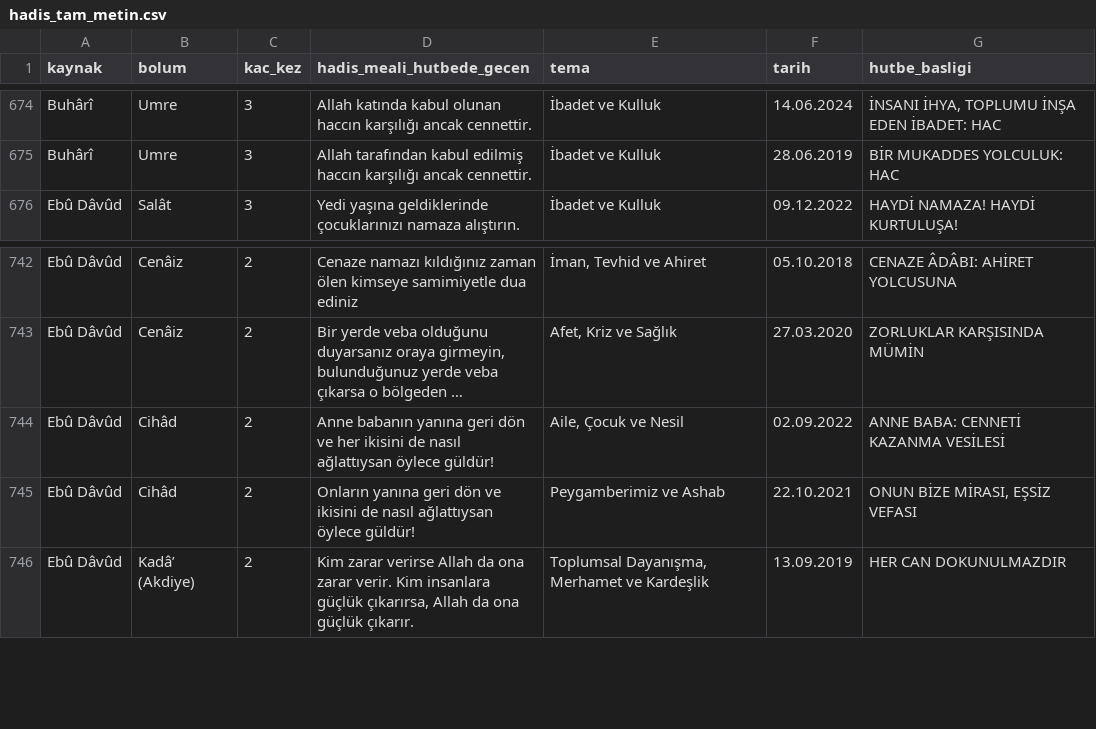
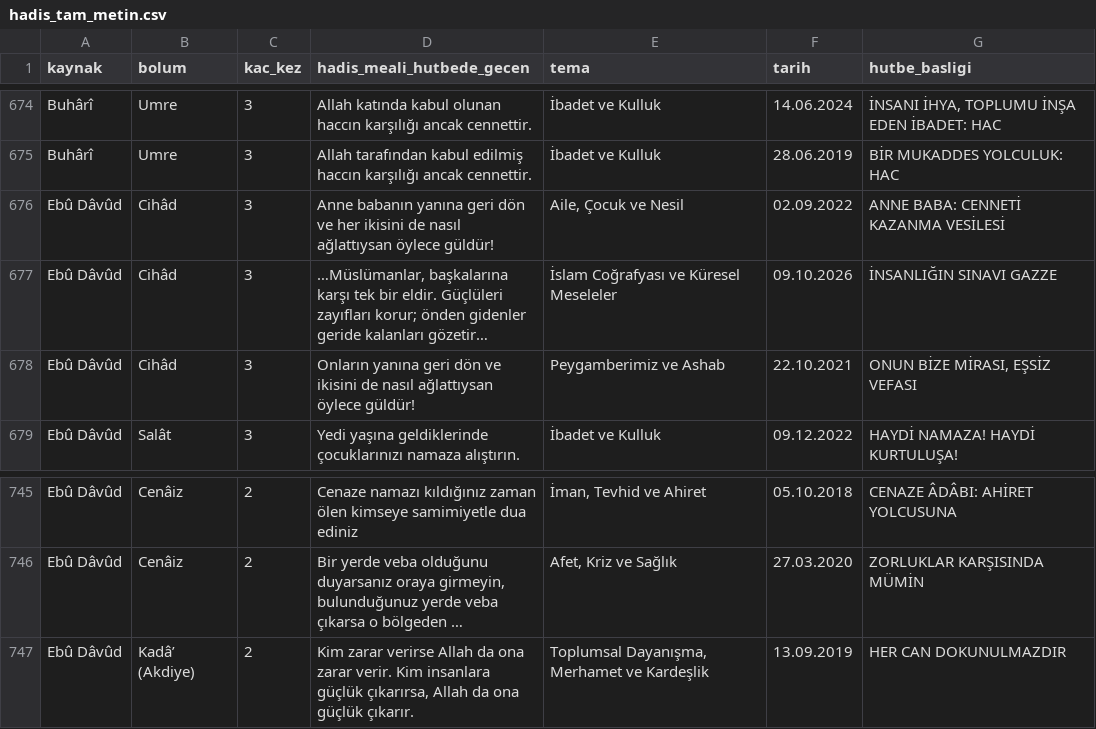
Before and after one commit to cosark1/hutbe-engine, a CSV file: hadis_tam_metin.csv, drawn as a sheet; only a part is shown, gaps mark what is left out; long unchanged cells end in …; removed rows and columns are numbered as before the commit, all else as after; the diff names each change by its address in the sheet, - before the commit and + after, or states it on an @@ line.

```diff
--- a/hadis_tam_metin.csv
+++ b/hadis_tam_metin.csv
+row 676: Ebû Dâvûd | Cihâd | 3 | Anne babanın yanına geri dön ve her ikisini de nasıl ağlattıysan öylece güldür! | Aile, Çocuk ve Nesil | 02.09.2022 | ANNE BABA: CENNETİ KAZANMA VESİLESİ
+row 677: Ebû Dâvûd | Cihâd | 3 | …Müslümanlar, başkalarına karşı tek bir eldir. Güçlüleri zayıfları korur; önden gidenler geride kalanları gözetir… | İslam Coğrafyası ve Küresel Meseleler | 09.10.2026 | İNSANLIĞIN SINAVI GAZZE
+row 678: Ebû Dâvûd | Cihâd | 3 | Onların yanına geri dön ve ikisini de nasıl ağlattıysan öylece güldür! | Peygamberimiz ve Ashab | 22.10.2021 | ONUN BİZE MİRASI, EŞSİZ VEFASI
-row 744: Ebû Dâvûd | Cihâd | 2 | Anne babanın yanına geri dön ve her ikisini de nasıl ağlattıysan öylece güldür! | Aile, Çocuk ve Nesil | 02.09.2022 | ANNE BABA: CENNETİ KAZANMA VESİLESİ
-row 745: Ebû Dâvûd | Cihâd | 2 | Onların yanına geri dön ve ikisini de nasıl ağlattıysan öylece güldür! | Peygamberimiz ve Ashab | 22.10.2021 | ONUN BİZE MİRASI, EŞSİZ VEFASI
```
Also changed, not shown: arastirma/korpus_v2/2026.csv, arastirma/korpus_v2/all.csv, 16 other files.
